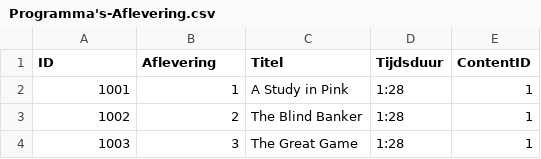
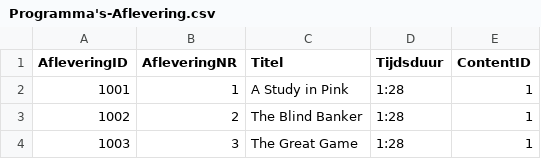
Before and after one commit to ThomasDeLange/NetflixStatistics, a CSV file: NetflixStatistics Gegevens/Programma's-Aflevering.csv, drawn as a sheet; only a part is shown.

```diff
--- a/NetflixStatistics Gegevens/Programma's-Aflevering.csv
+++ b/NetflixStatistics Gegevens/Programma's-Aflevering.csv
@@ -1,2 +1,2 @@
-ID;Aflevering;Titel;Tijdsduur;ContentID
+AfleveringID;AfleveringNR;Titel;Tijdsduur;ContentID
 1001;1;A Study in Pink;1:28;1
```
Also changed, not shown: NetflixStatistics Gegevens/Account-Account.csv, NetflixStatistics Gegevens/Account-Bekeken.csv, 41 other files.
